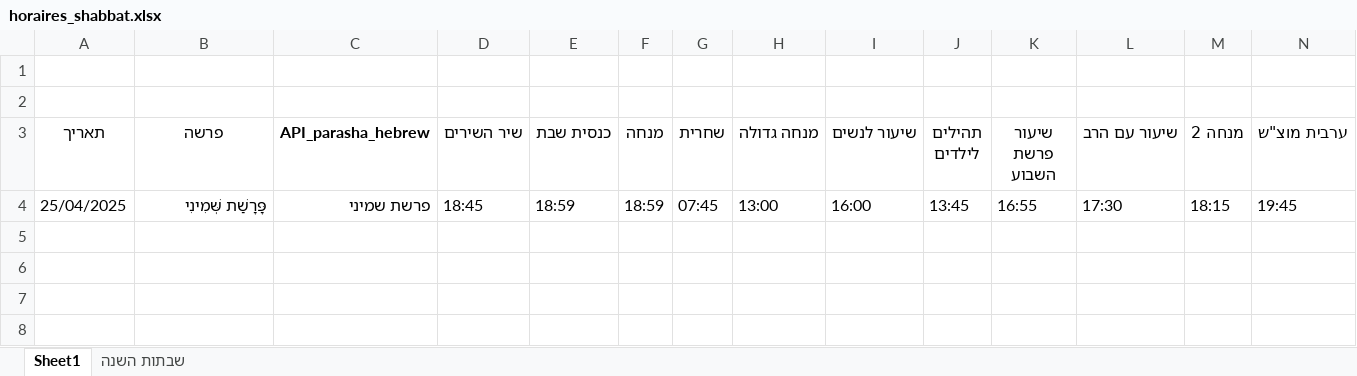
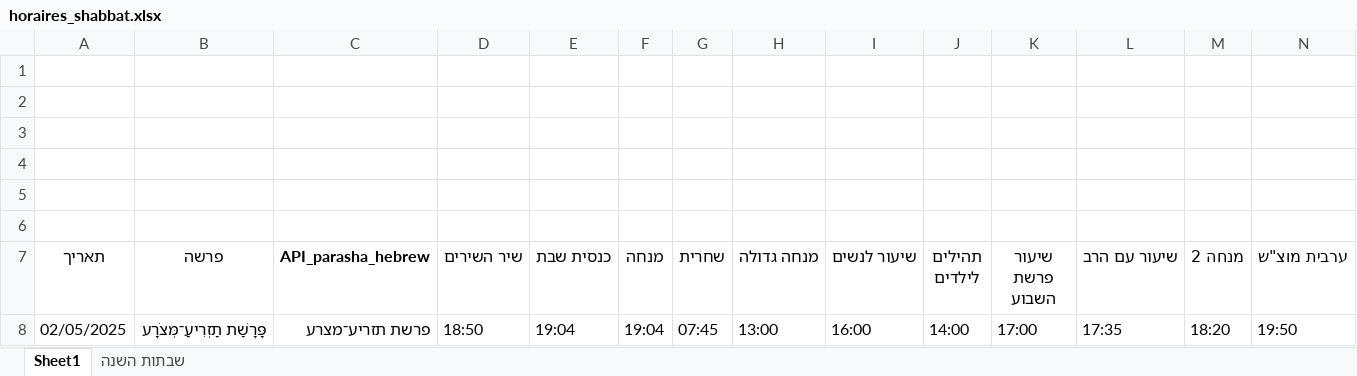
Before and after one commit to pilou73/horaires-shabbat, an Excel workbook: output/horaires_shabbat.xlsx, sheet Sheet1, drawn as a sheet; only a part is shown; values as stored, in another font and other column widths than the file's, no borders; removed rows and columns are numbered as before the commit, all else as after; rows hold the shown columns only; the diff names each change by its address in the sheet, - before the commit and + after, or states it on an @@ line.

Commit message:
תזריע מצרע

```diff
--- a/output/horaires_shabbat.xlsx (sheet Sheet1)
+++ b/output/horaires_shabbat.xlsx (sheet Sheet1)
+row 3: (empty)
+row 4: (empty)
+row 5: (empty)
+row 6: (empty)
-row 4: 25/04/2025 | פָּרָשַׁת שְּׁמִינִי | פרשת שמיני | 18:45 | 18:59 | 18:59 | 07:45 | 13:00 | 16:00 | 13:45 | 16:55 | 17:30 | 18:15 | 19:45
+row 8: 02/05/2025 | פָּרָשַׁת תַזְרִיעַ־מְּצֹרָע | פרשת תזריע־מצרע | 18:50 | 19:04 | 19:04 | 07:45 | 13:00 | 16:00 | 14:00 | 17:00 | 17:35 | 18:20 | 19:50
```
Also changed, not shown: 3 other files.
